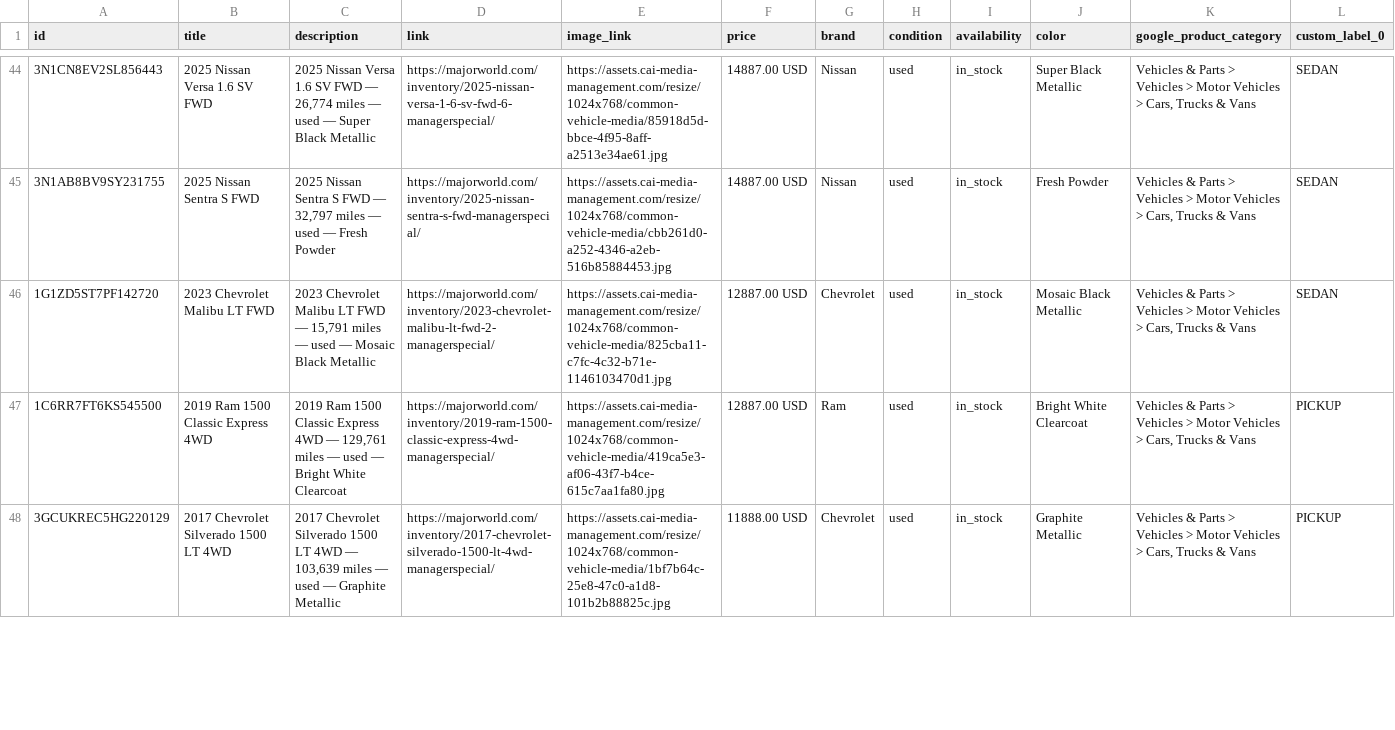
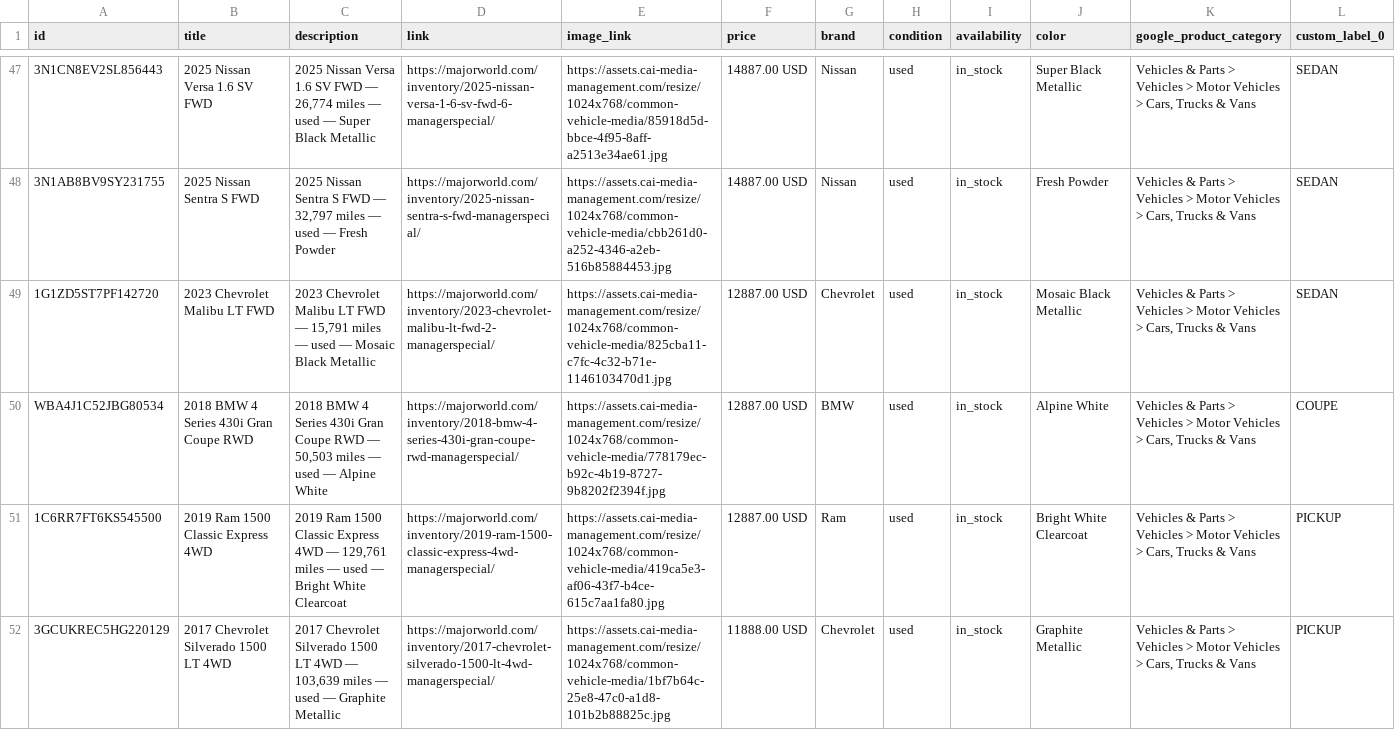
Before and after one commit to orenagassy/MW_feed, a CSV file: reddit_feed.csv, drawn as a sheet; only a part is shown, gaps mark what is left out; rows hold the shown columns only; the diff covers the shown part only; the diff names each change by its address in the sheet, - before the commit and + after, or states it on an @@ line.

Commit message:
Feed update 2026-08-26 19:14 UTC

```diff
--- a/reddit_feed.csv
+++ b/reddit_feed.csv
+row 50: WBA4J1C52JBG80534 | 2018 BMW 4 Series 430i Gran Coupe RWD | 2018 BMW 4 Series 430i Gran Coupe RWD — 50,503 miles — used — Alpine White | https://majorworld.com/inventory/2018-bmw-4-series-430i-gran-coupe-rwd-managerspecial/ | https://assets.cai-media-management.com/resize/1024x768/common-vehicle-media/778179ec-b92c-4b19-8727-9b8202f2394f.jpg | 12887.00 USD | BMW | used | in_stock | Alpine White | Vehicles & Parts > Vehicles > Motor Vehicles > Cars, Trucks & Vans | COUPE
```
Also changed, not shown: 4 added rows, 1 removed row and 1 edited cell elsewhere in this file.
